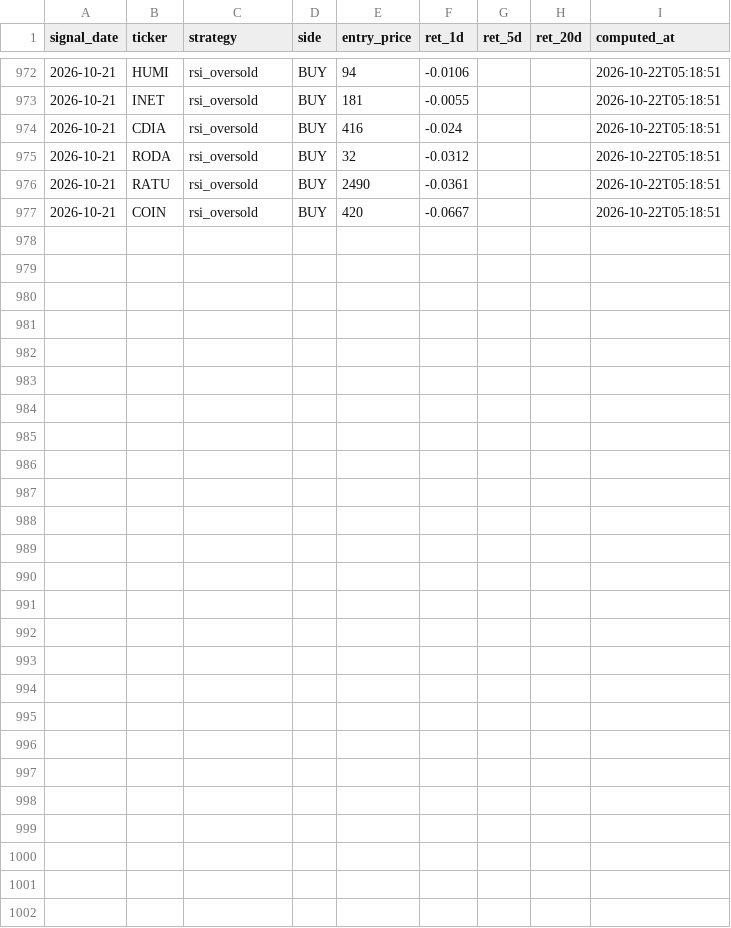
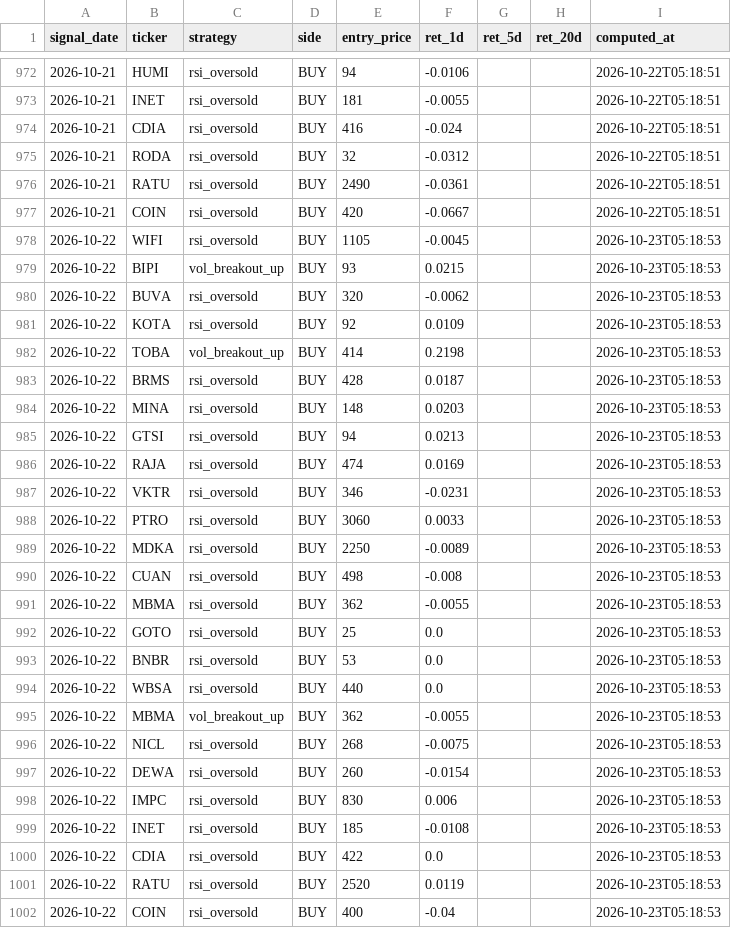
Before and after one commit to yazqe/idx-signals, a CSV file: outcomes.csv, drawn as a sheet; only a part is shown, gaps mark what is left out.

```diff
--- a/outcomes.csv
+++ b/outcomes.csv
@@ -977 +977,26 @@ signal_date,ticker,strategy,side,entry_price,ret_1d,ret_5d,ret_20d,computed_at
 2026-10-21,COIN,rsi_oversold,BUY,420,-0.0667,,,2026-10-22T05:18:51
+2026-10-22,WIFI,rsi_oversold,BUY,1105,-0.0045,,,2026-10-23T05:18:53
+2026-10-22,BIPI,vol_breakout_up,BUY,93,0.0215,,,2026-10-23T05:18:53
+2026-10-22,BUVA,rsi_oversold,BUY,320,-0.0062,,,2026-10-23T05:18:53
+2026-10-22,KOTA,rsi_oversold,BUY,92,0.0109,,,2026-10-23T05:18:53
+2026-10-22,TOBA,vol_breakout_up,BUY,414,0.2198,,,2026-10-23T05:18:53
+2026-10-22,BRMS,rsi_oversold,BUY,428,0.0187,,,2026-10-23T05:18:53
+2026-10-22,MINA,rsi_oversold,BUY,148,0.0203,,,2026-10-23T05:18:53
+2026-10-22,GTSI,rsi_oversold,BUY,94,0.0213,,,2026-10-23T05:18:53
+2026-10-22,RAJA,rsi_oversold,BUY,474,0.0169,,,2026-10-23T05:18:53
+2026-10-22,VKTR,rsi_oversold,BUY,346,-0.0231,,,2026-10-23T05:18:53
+2026-10-22,PTRO,rsi_oversold,BUY,3060,0.0033,,,2026-10-23T05:18:53
+2026-10-22,MDKA,rsi_oversold,BUY,2250,-0.0089,,,2026-10-23T05:18:53
+2026-10-22,CUAN,rsi_oversold,BUY,498,-0.008,,,2026-10-23T05:18:53
+2026-10-22,MBMA,rsi_oversold,BUY,362,-0.0055,,,2026-10-23T05:18:53
+2026-10-22,GOTO,rsi_oversold,BUY,25,0.0,,,2026-10-23T05:18:53
+2026-10-22,BNBR,rsi_oversold,BUY,53,0.0,,,2026-10-23T05:18:53
+2026-10-22,WBSA,rsi_oversold,BUY,440,0.0,,,2026-10-23T05:18:53
+2026-10-22,MBMA,vol_breakout_up,BUY,362,-0.0055,,,2026-10-23T05:18:53
+2026-10-22,NICL,rsi_oversold,BUY,268,-0.0075,,,2026-10-23T05:18:53
+2026-10-22,DEWA,rsi_oversold,BUY,260,-0.0154,,,2026-10-23T05:18:53
+2026-10-22,IMPC,rsi_oversold,BUY,830,0.006,,,2026-10-23T05:18:53
+2026-10-22,INET,rsi_oversold,BUY,185,-0.0108,,,2026-10-23T05:18:53
+2026-10-22,CDIA,rsi_oversold,BUY,422,0.0,,,2026-10-23T05:18:53
+2026-10-22,RATU,rsi_oversold,BUY,2520,0.0119,,,2026-10-23T05:18:53
+2026-10-22,COIN,rsi_oversold,BUY,400,-0.04,,,2026-10-23T05:18:53
```
Also changed, not shown: 7 other files.
